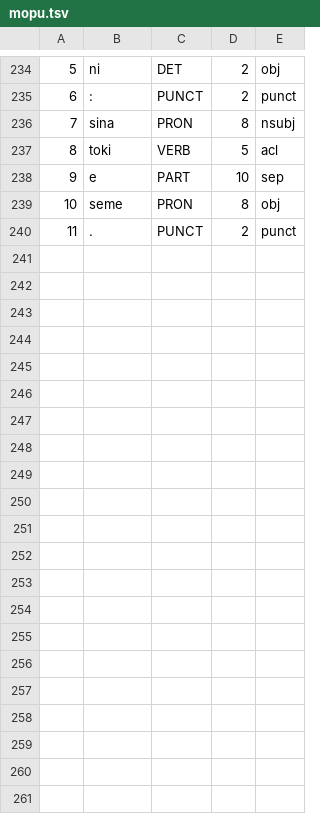
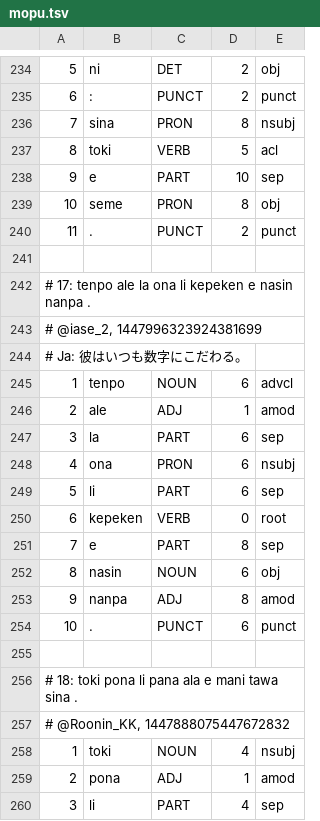
Before and after one commit to nymwa/tokipona-corpus-collection, a TSV file: mopumopu/mopu.tsv, drawn as a sheet; only a part is shown, gaps mark what is left out; the diff covers the shown part only; the diff names each change by its address in the sheet, - before the commit and + after, or states it on an @@ line.

```diff
--- a/mopumopu/mopu.tsv
+++ b/mopumopu/mopu.tsv
+row 241: (empty)
+row 242: # 17: tenpo ale la ona li kepeken e nasin nanpa .
+row 243: # @iase_2, 1447996323924381699
+row 244: # Ja: 彼はいつも数字にこだわる。
+row 245: 1 | tenpo | NOUN | 6 | advcl
+row 246: 2 | ale | ADJ | 1 | amod
+row 247: 3 | la | PART | 6 | sep
+row 248: 4 | ona | PRON | 6 | nsubj
+row 249: 5 | li | PART | 6 | sep
+row 250: 6 | kepeken | VERB | 0 | root
+row 251: 7 | e | PART | 8 | sep
+row 252: 8 | nasin | NOUN | 6 | obj
+row 253: 9 | nanpa | ADJ | 8 | amod
+row 254: 10 | . | PUNCT | 6 | punct
+row 255: (empty)
+row 256: # 18: toki pona li pana ala e mani tawa sina .
+row 257: # @Roonin_KK, 1447888075447672832
+row 258: 1 | toki | NOUN | 4 | nsubj
+row 259: 2 | pona | ADJ | 1 | amod
+row 260: 3 | li | PART | 4 | sep
```
Also changed, not shown: 20 added rows elsewhere in this file, tokipona1000/lipu.tsv, 3 other files.
